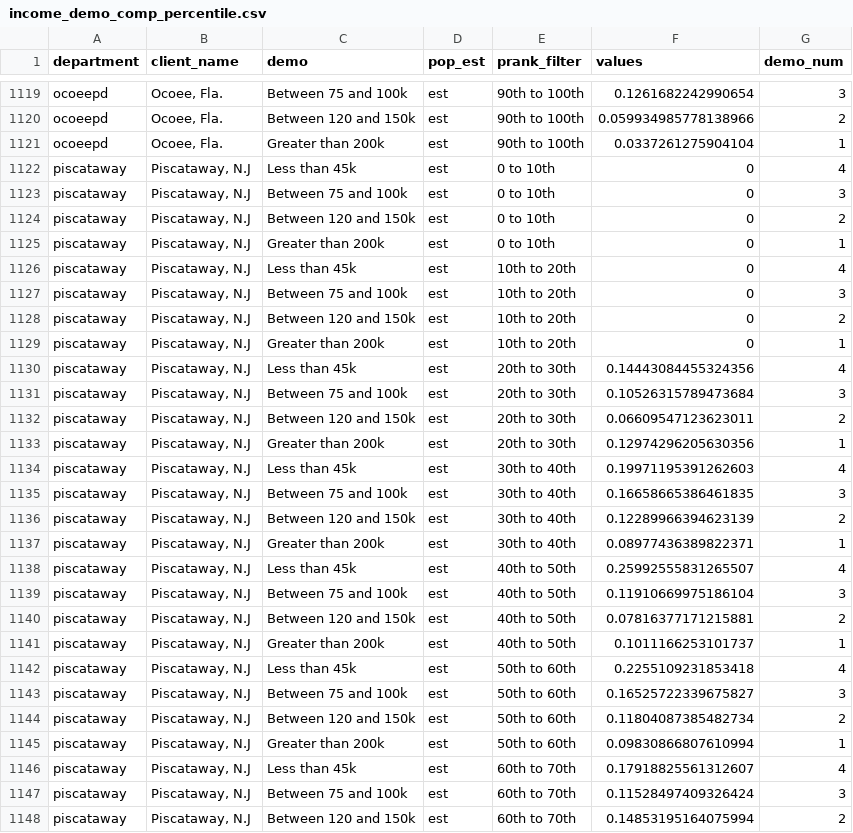
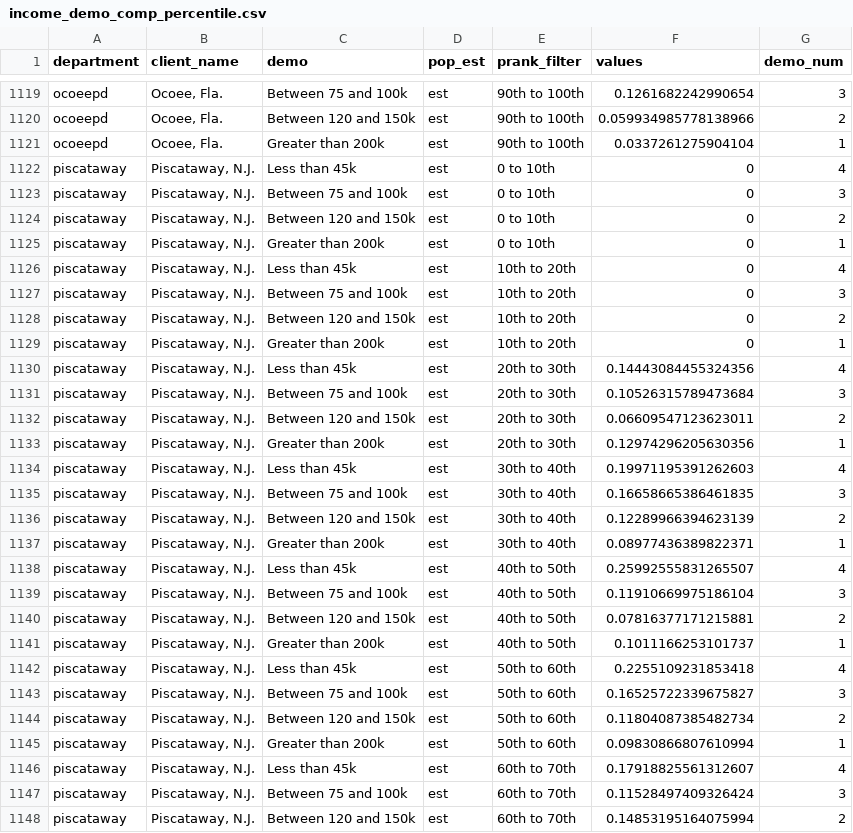
Before and after one commit to the-markup/investigation-prediction-bias, a CSV file: out/dataframes/income_demo_comp_percentile.csv, drawn as a sheet; only a part is shown, gaps mark what is left out; the diff covers the shown part only.

```diff
--- a/out/dataframes/income_demo_comp_percentile.csv
+++ b/out/dataframes/income_demo_comp_percentile.csv
@@ -1121,28 +1121,28 @@ ocoeepd,"Ocoee, Fla.",Between 120 and 150k,est,90th to 100th,0.05993498577813896
 ocoeepd,"Ocoee, Fla.",Greater than 200k,est,90th to 100th,0.0337261275904104,1
-piscataway,"Piscataway,  N.J",Less than 45k,est,0 to 10th,0,4
-piscataway,"Piscataway,  N.J",Between 75 and 100k,est,0 to 10th,0,3
-piscataway,"Piscataway,  N.J",Between 120 and 150k,est,0 to 10th,0,2
-piscataway,"Piscataway,  N.J",Greater than 200k,est,0 to 10th,0,1
-piscataway,"Piscataway,  N.J",Less than 45k,est,10th to 20th,0,4
-piscataway,"Piscataway,  N.J",Between 75 and 100k,est,10th to 20th,0,3
-piscataway,"Piscataway,  N.J",Between 120 and 150k,est,10th to 20th,0,2
-piscataway,"Piscataway,  N.J",Greater than 200k,est,10th to 20th,0,1
-piscataway,"Piscataway,  N.J",Less than 45k,est,20th to 30th,0.14443084455324356,4
-piscataway,"Piscataway,  N.J",Between 75 and 100k,est,20th to 30th,0.10526315789473684,3
-piscataway,"Piscataway,  N.J",Between 120 and 150k,est,20th to 30th,0.06609547123623011,2
-piscataway,"Piscataway,  N.J",Greater than 200k,est,20th to 30th,0.12974296205630356,1
-piscataway,"Piscataway,  N.J",Less than 45k,est,30th to 40th,0.19971195391262603,4
-piscataway,"Piscataway,  N.J",Between 75 and 100k,est,30th to 40th,0.16658665386461835,3
-piscataway,"Piscataway,  N.J",Between 120 and 150k,est,30th to 40th,0.12289966394623139,2
-piscataway,"Piscataway,  N.J",Greater than 200k,est,30th to 40th,0.08977436389822371,1
-piscataway,"Piscataway,  N.J",Less than 45k,est,40th to 50th,0.25992555831265507,4
-piscataway,"Piscataway,  N.J",Between 75 and 100k,est,40th to 50th,0.11910669975186104,3
-piscataway,"Piscataway,  N.J",Between 120 and 150k,est,40th to 50th,0.07816377171215881,2
-piscataway,"Piscataway,  N.J",Greater than 200k,est,40th to 50th,0.1011166253101737,1
-piscataway,"Piscataway,  N.J",Less than 45k,est,50th to 60th,0.2255109231853418,4
-piscataway,"Piscataway,  N.J",Between 75 and 100k,est,50th to 60th,0.16525722339675827,3
-piscataway,"Piscataway,  N.J",Between 120 and 150k,est,50th to 60th,0.11804087385482734,2
-piscataway,"Piscataway,  N.J",Greater than 200k,est,50th to 60th,0.09830866807610994,1
-piscataway,"Piscataway,  N.J",Less than 45k,est,60th to 70th,0.17918825561312607,4
-piscataway,"Piscataway,  N.J",Between 75 and 100k,est,60th to 70th,0.11528497409326424,3
-piscataway,"Piscataway,  N.J",Between 120 and 150k,est,60th to 70th,0.14853195164075994,2
+piscataway,"Piscataway,  N.J.",Less than 45k,est,0 to 10th,0,4
+piscataway,"Piscataway,  N.J.",Between 75 and 100k,est,0 to 10th,0,3
+piscataway,"Piscataway,  N.J.",Between 120 and 150k,est,0 to 10th,0,2
+piscataway,"Piscataway,  N.J.",Greater than 200k,est,0 to 10th,0,1
+piscataway,"Piscataway,  N.J.",Less than 45k,est,10th to 20th,0,4
+piscataway,"Piscataway,  N.J.",Between 75 and 100k,est,10th to 20th,0,3
+piscataway,"Piscataway,  N.J.",Between 120 and 150k,est,10th to 20th,0,2
+piscataway,"Piscataway,  N.J.",Greater than 200k,est,10th to 20th,0,1
+piscataway,"Piscataway,  N.J.",Less than 45k,est,20th to 30th,0.14443084455324356,4
+piscataway,"Piscataway,  N.J.",Between 75 and 100k,est,20th to 30th,0.10526315789473684,3
+piscataway,"Piscataway,  N.J.",Between 120 and 150k,est,20th to 30th,0.06609547123623011,2
+piscataway,"Piscataway,  N.J.",Greater than 200k,est,20th to 30th,0.12974296205630356,1
+piscataway,"Piscataway,  N.J.",Less than 45k,est,30th to 40th,0.19971195391262603,4
+piscataway,"Piscataway,  N.J.",Between 75 and 100k,est,30th to 40th,0.16658665386461835,3
+piscataway,"Piscataway,  N.J.",Between 120 and 150k,est,30th to 40th,0.12289966394623139,2
+piscataway,"Piscataway,  N.J.",Greater than 200k,est,30th to 40th,0.08977436389822371,1
+piscataway,"Piscataway,  N.J.",Less than 45k,est,40th to 50th,0.25992555831265507,4
+piscataway,"Piscataway,  N.J.",Between 75 and 100k,est,40th to 50th,0.11910669975186104,3
+piscataway,"Piscataway,  N.J.",Between 120 and 150k,est,40th to 50th,0.07816377171215881,2
+piscataway,"Piscataway,  N.J.",Greater than 200k,est,40th to 50th,0.1011166253101737,1
+piscataway,"Piscataway,  N.J.",Less than 45k,est,50th to 60th,0.2255109231853418,4
+piscataway,"Piscataway,  N.J.",Between 75 and 100k,est,50th to 60th,0.16525722339675827,3
+piscataway,"Piscataway,  N.J.",Between 120 and 150k,est,50th to 60th,0.11804087385482734,2
+piscataway,"Piscataway,  N.J.",Greater than 200k,est,50th to 60th,0.09830866807610994,1
+piscataway,"Piscataway,  N.J.",Less than 45k,est,60th to 70th,0.17918825561312607,4
+piscataway,"Piscataway,  N.J.",Between 75 and 100k,est,60th to 70th,0.11528497409326424,3
+piscataway,"Piscataway,  N.J.",Between 120 and 150k,est,60th to 70th,0.14853195164075994,2
```
Also changed, not shown: 53 edited cells elsewhere in this file, out/dataframes/race_demo_comp_percentile.csv, 41 other files.
